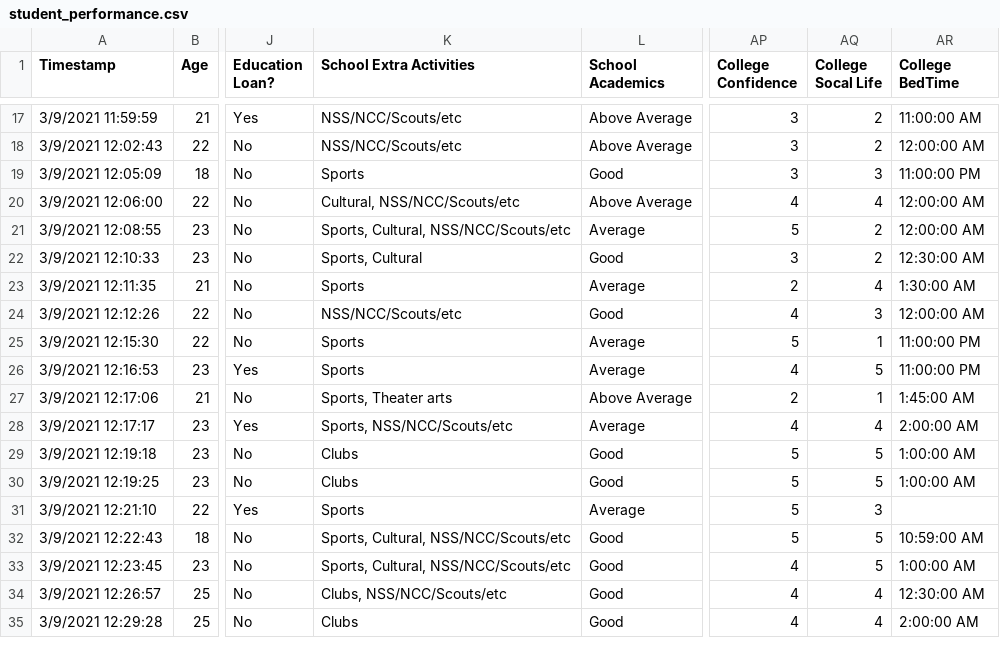
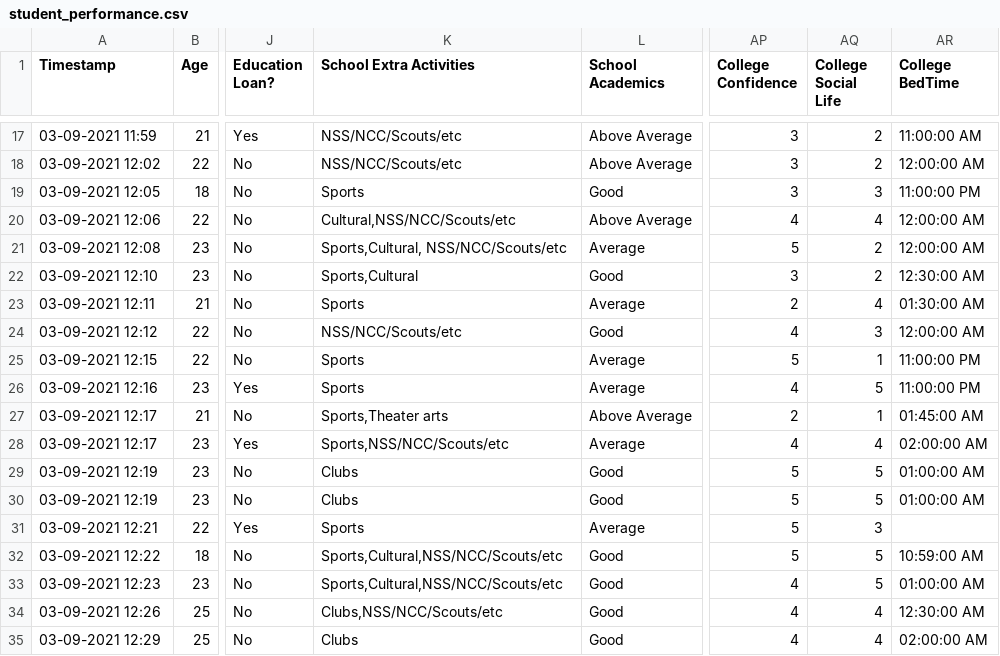
Before and after one commit to rushikesharlekar/DA, a CSV file: student_performance.csv, drawn as a sheet; only a part is shown, gaps mark what is left out; the diff covers the shown part only; the diff names each change by its address in the sheet, - before the commit and + after, or states it on an @@ line.

```diff
--- a/student_performance.csv
+++ b/student_performance.csv
-AQ1: College Socal Life
+AQ1: College Social Life
-A17 (Timestamp): 3/9/2021 11:59:59
+A17 (Timestamp): 03-09-2021 11:59
-A18 (Timestamp): 3/9/2021 12:02:43
+A18 (Timestamp): 03-09-2021 12:02
-A19 (Timestamp): 3/9/2021 12:05:09
+A19 (Timestamp): 03-09-2021 12:05
-A20 (Timestamp): 3/9/2021 12:06:00
+A20 (Timestamp): 03-09-2021 12:06
-K20 (School Extra Activities): Cultural, NSS/NCC/Scouts/etc
+K20 (School Extra Activities): Cultural,NSS/NCC/Scouts/etc
-A21 (Timestamp): 3/9/2021 12:08:55
+A21 (Timestamp): 03-09-2021 12:08
-K21 (School Extra Activities): Sports, Cultural, NSS/NCC/Scouts/etc
+K21 (School Extra Activities): Sports,Cultural, NSS/NCC/Scouts/etc
-A22 (Timestamp): 3/9/2021 12:10:33
+A22 (Timestamp): 03-09-2021 12:10
-K22 (School Extra Activities): Sports, Cultural
+K22 (School Extra Activities): Sports,Cultural
-A23 (Timestamp): 3/9/2021 12:11:35
+A23 (Timestamp): 03-09-2021 12:11
-AR23 (College BedTime): 1:30:00 AM
+AR23 (College BedTime): 01:30:00 AM
-A24 (Timestamp): 3/9/2021 12:12:26
+A24 (Timestamp): 03-09-2021 12:12
-A25 (Timestamp): 3/9/2021 12:15:30
+A25 (Timestamp): 03-09-2021 12:15
-A26 (Timestamp): 3/9/2021 12:16:53
+A26 (Timestamp): 03-09-2021 12:16
-A27 (Timestamp): 3/9/2021 12:17:06
+A27 (Timestamp): 03-09-2021 12:17
-K27 (School Extra Activities): Sports, Theater arts
+K27 (School Extra Activities): Sports,Theater arts
-AR27 (College BedTime): 1:45:00 AM
+AR27 (College BedTime): 01:45:00 AM
-A28 (Timestamp): 3/9/2021 12:17:17
+A28 (Timestamp): 03-09-2021 12:17
-K28 (School Extra Activities): Sports, NSS/NCC/Scouts/etc
+K28 (School Extra Activities): Sports,NSS/NCC/Scouts/etc
-AR28 (College BedTime): 2:00:00 AM
+AR28 (College BedTime): 02:00:00 AM
-A29 (Timestamp): 3/9/2021 12:19:18
+A29 (Timestamp): 03-09-2021 12:19
-AR29:AR30 (College BedTime): 1:00:00 AM
+AR29:AR30 (College BedTime): 01:00:00 AM
-A30 (Timestamp): 3/9/2021 12:19:25
+A30 (Timestamp): 03-09-2021 12:19
-A31 (Timestamp): 3/9/2021 12:21:10
+A31 (Timestamp): 03-09-2021 12:21
-A32 (Timestamp): 3/9/2021 12:22:43
+A32 (Timestamp): 03-09-2021 12:22
-K32:K33 (School Extra Activities): Sports, Cultural, NSS/NCC/Scouts/etc
+K32:K33 (School Extra Activities): Sports,Cultural,NSS/NCC/Scouts/etc
-A33 (Timestamp): 3/9/2021 12:23:45
+A33 (Timestamp): 03-09-2021 12:23
-AR33 (College BedTime): 1:00:00 AM
+AR33 (College BedTime): 01:00:00 AM
-A34 (Timestamp): 3/9/2021 12:26:57
+A34 (Timestamp): 03-09-2021 12:26
-K34 (School Extra Activities): Clubs, NSS/NCC/Scouts/etc
+K34 (School Extra Activities): Clubs,NSS/NCC/Scouts/etc
-A35 (Timestamp): 3/9/2021 12:29:28
+A35 (Timestamp): 03-09-2021 12:29
-AR35 (College BedTime): 2:00:00 AM
+AR35 (College BedTime): 02:00:00 AM
```
Also changed, not shown: 153 edited cells elsewhere in this file.
